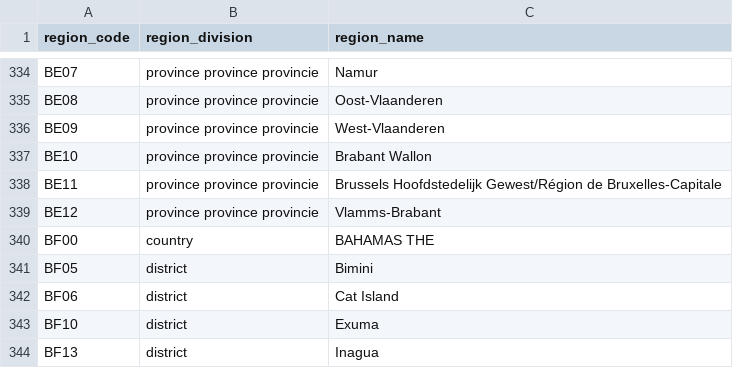
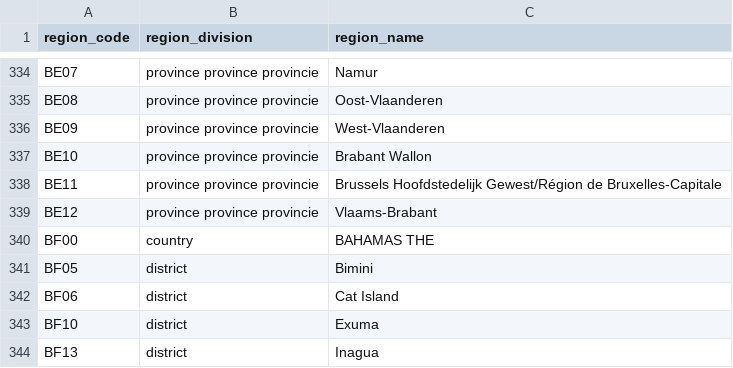
Before and after one commit to sherpya/fips-10-4, a CSV file: data/data.csv, drawn as a sheet; only a part is shown, gaps mark what is left out.

Commit message:
fixed BE12 province name

```diff
--- a/data/data.csv
+++ b/data/data.csv
@@ -338,3 +338,3 @@ BE10,province province provincie,Brabant Wallon
 BE11,province province provincie,Brussels Hoofdstedelijk Gewest/Région de Bruxelles-Capitale
-BE12,province province provincie,Vlamms-Brabant
+BE12,province province provincie,Vlaams-Brabant
 BF00,country,BAHAMAS THE
```
